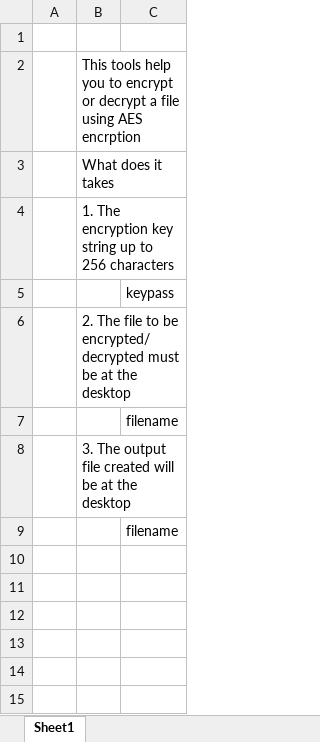
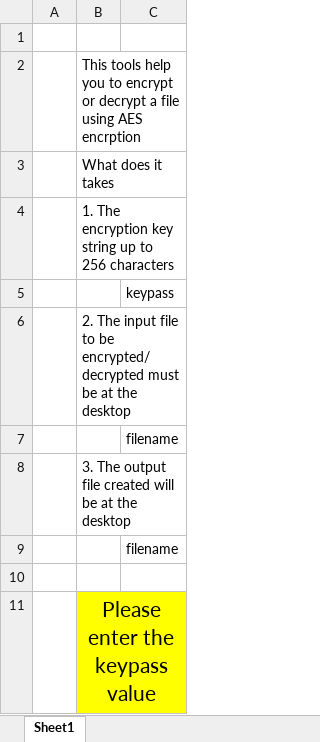
Before and after one commit to WingsMaker/text_encryptor, an Excel workbook: encryption.xlsm, sheet Sheet1, drawn as a sheet; values as stored, in another font and other column widths than the file's, no borders; charts and pictures not drawn; the diff names each change by its address in the sheet, - before the commit and + after, or states it on an @@ line.

```diff
--- a/encryption.xlsm (sheet Sheet1)
+++ b/encryption.xlsm (sheet Sheet1)
-B6: 2. The file to…
+B6: 2. The input file to…
+row 10: (empty)
+row 11:  | Please enter the keypass value
```
Also changed, not shown: charts or pictures, 1 other file.
